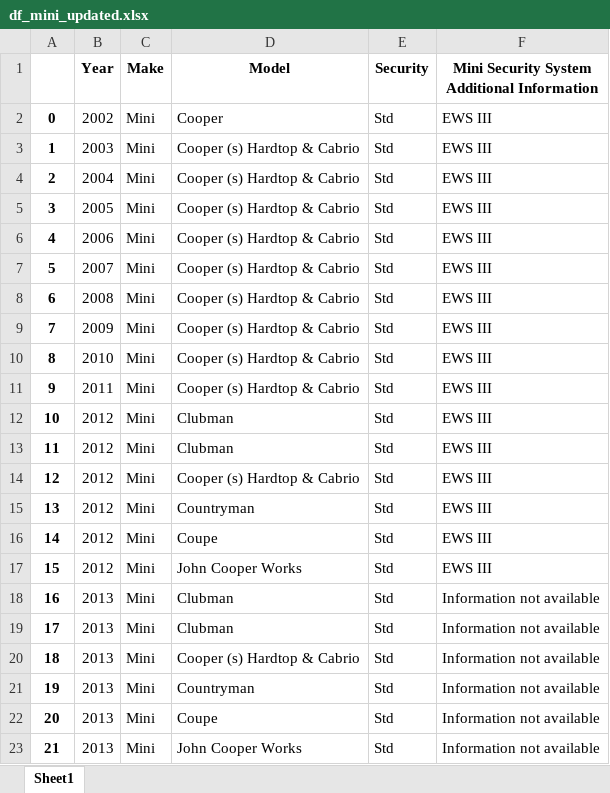
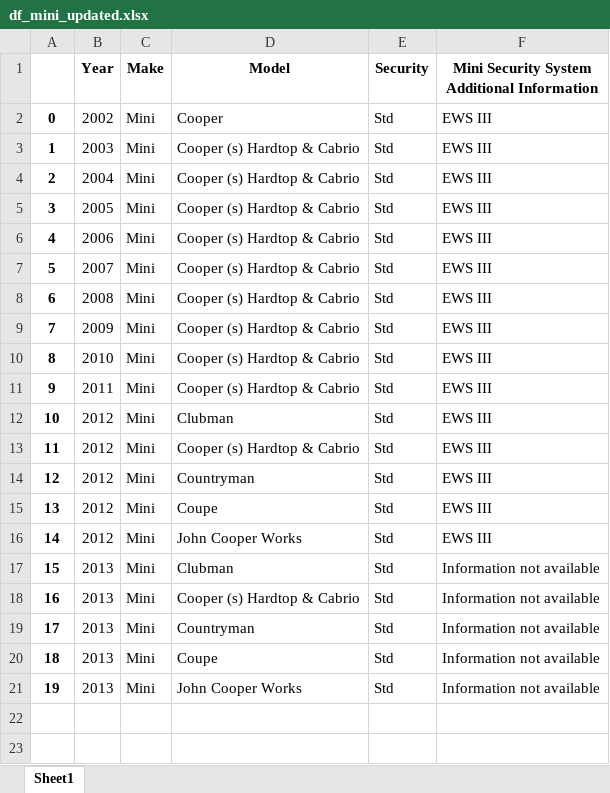
Before and after one commit to weversonbarbieri/automotive_immobilizer_app, an Excel workbook: dataframe_each_make_xlsx_file/df_mini_updated.xlsx, sheet Sheet1, drawn as a sheet; values as stored, in another font and other column widths than the file's, no borders; removed rows and columns are numbered as before the commit, all else as after; the diff names each change by its address in the sheet, - before the commit and + after, or states it on an @@ line.

Commit message:
commit modications done on df_mini: remove duplicates

```diff
--- a/dataframe_each_make_xlsx_file/df_mini_updated.xlsx (sheet Sheet1)
+++ b/dataframe_each_make_xlsx_file/df_mini_updated.xlsx (sheet Sheet1)
-row 13: 11 | 2012 | Mini | Clubman | Std | EWS III
@@ column A renumbered from row 13 down @@
-row 19: 17 | 2013 | Mini | Clubman | Std | Information not available
```
Also changed, not shown: dataframe_each_make_xlsx_file/df_buick.xlsx, dataframe_each_make_xlsx_file/df_cadillac.xlsx, 8 other files.
